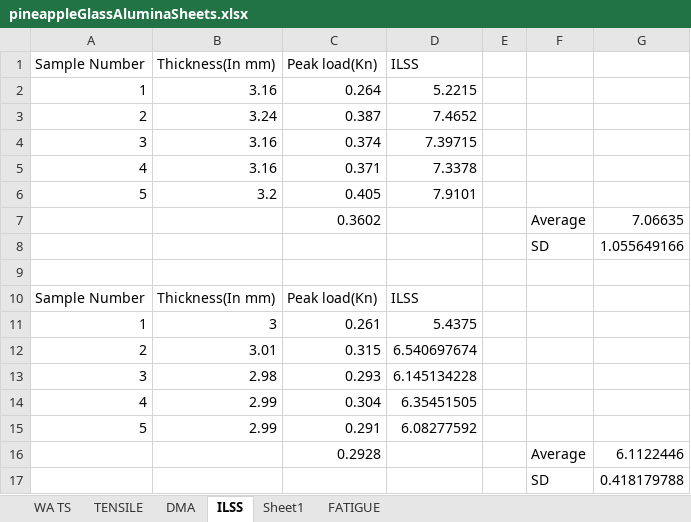
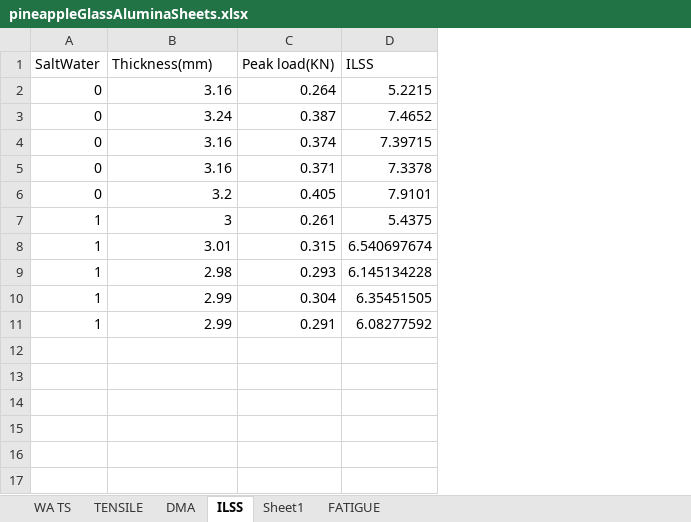
Before and after one commit to Sid-047/paperStuff, an Excel workbook: pineappleGlassAlumina-Composite/pineappleGlassAluminaSheets.xlsx, sheet ILSS, drawn as a sheet; values as stored, in another font and other column widths than the file's, no borders; removed rows and columns are numbered as before the commit, all else as after; the diff names each change by its address in the sheet, - before the commit and + after, or states it on an @@ line.

Commit message:
Updated pineappleGlassAlumina-Composite ILSSsheet

```diff
--- a/pineappleGlassAlumina-Composite/pineappleGlassAluminaSheets.xlsx (sheet ILSS)
+++ b/pineappleGlassAlumina-Composite/pineappleGlassAluminaSheets.xlsx (sheet ILSS)
-column A (Sample Number), rows 2-6: 1 | 2 | 3 | 4 | 5; rows 11-15: 1 | 2 | 3 | 4 | 5
+column A (SaltWater), rows 2-11: 0 | 0 | 0 | 0 | 0 | 1 | 1 | 1 | 1 | 1
-column E, empty
-column F, empty
-column G, empty
-B1: Thickness(In mm)
+B1: Thickness(mm)
-C1: Peak load(Kn)
+C1: Peak load(KN)
-row 7:  |  | 0.3602 |  |  | Average | 7.06635
-row 8:  |  |  |  |  | SD | 1.055649166
-row 9: (empty)
-row 10: Sample Number | Thickness(In mm) | Peak load(Kn) | ILSS
-row 16:  |  | 0.2928 |  |  | Average | 6.1122446
-row 17:  |  |  |  |  | SD | 0.418179788
```
Also changed, not shown: sheet WA TS, formulas that keep their value, charts or pictures.
